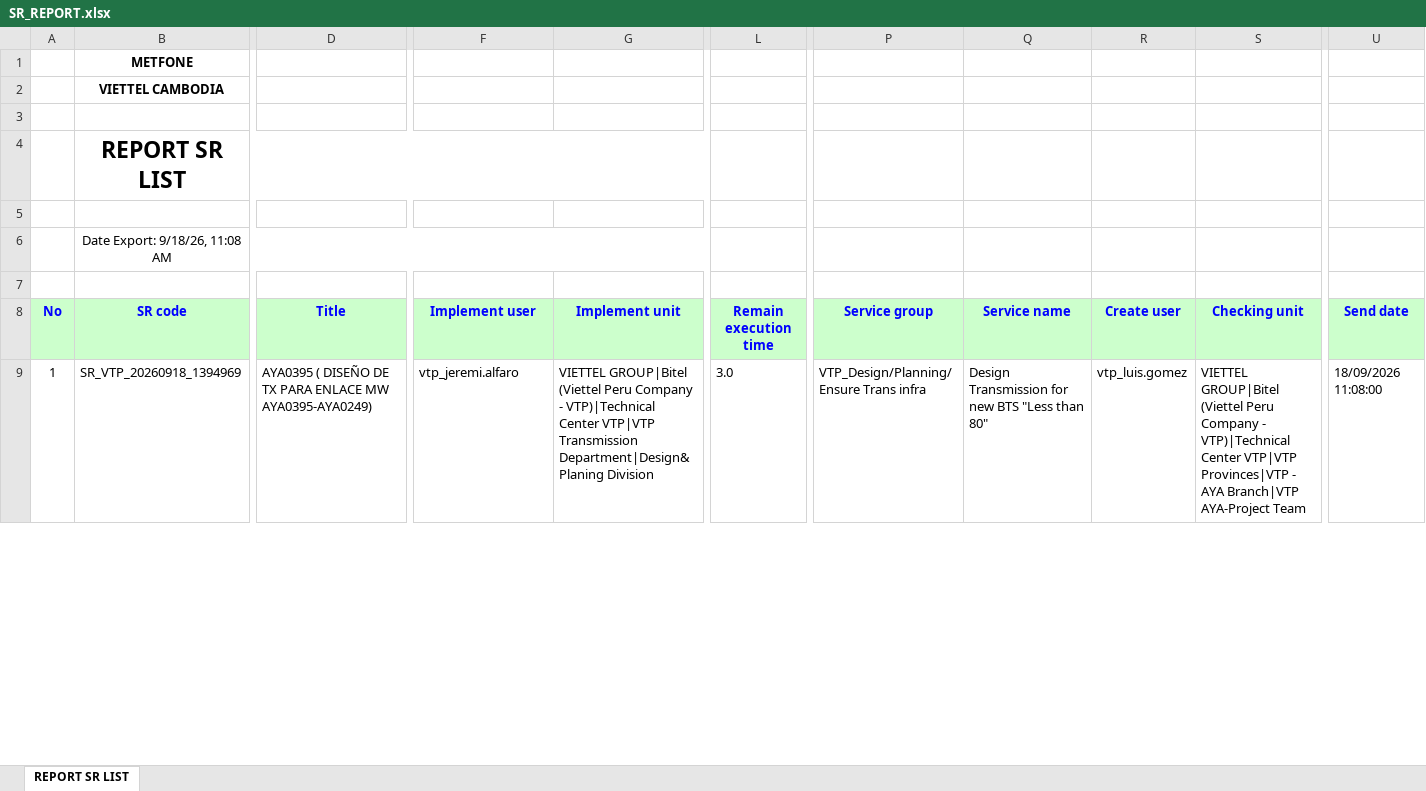
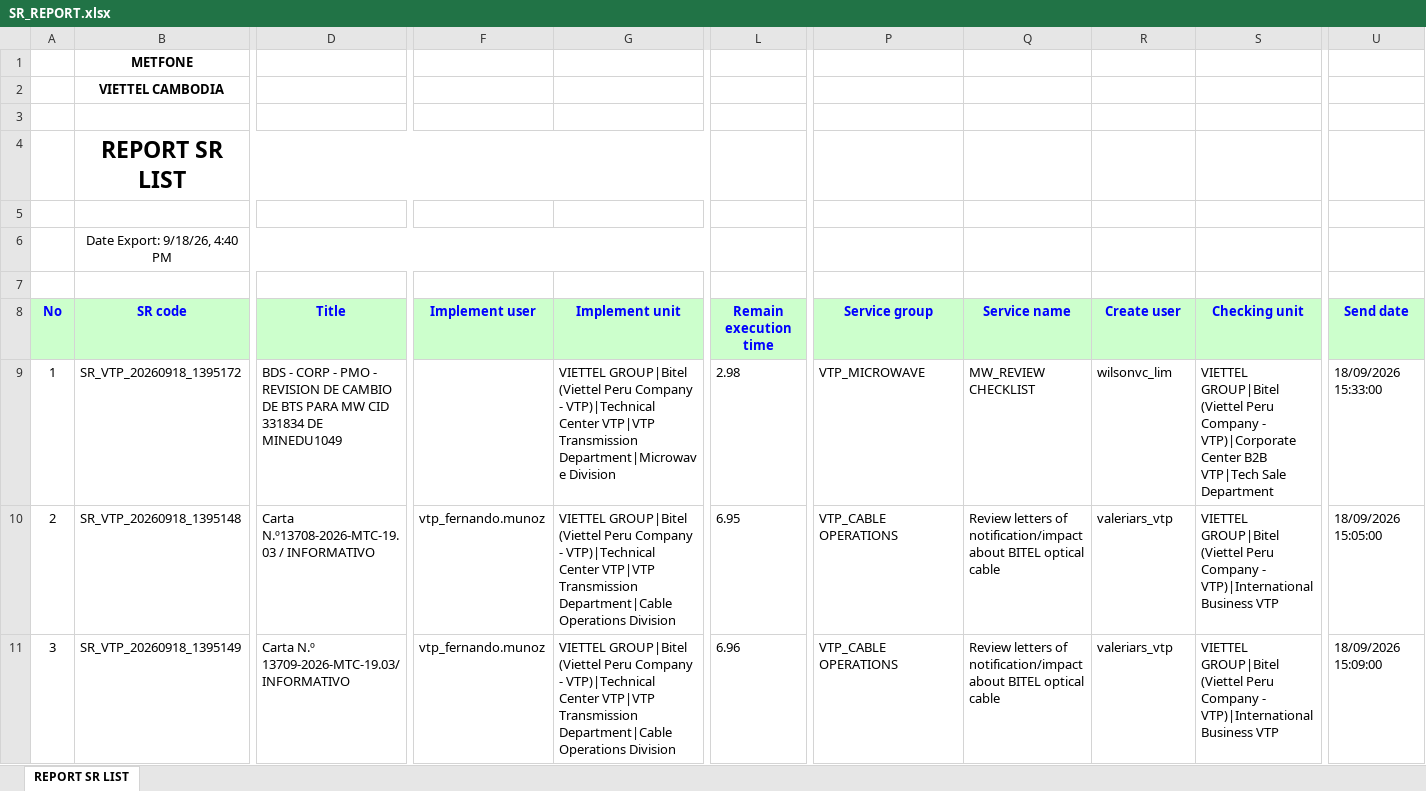
Before and after one commit to alvaromartinezg/sr_dashboard, an Excel workbook: SR_REPORT.xlsx, sheet REPORT SR LIST, drawn as a sheet; only a part is shown, gaps mark what is left out; values as stored, in another font and other column widths than the file's, no borders; rows hold the shown columns only; the diff covers the shown part only; the diff names each change by its address in the sheet, - before the commit and + after, or states it on an @@ line.

Commit message:
update SR report

```diff
--- a/SR_REPORT.xlsx (sheet REPORT SR LIST)
+++ b/SR_REPORT.xlsx (sheet REPORT SR LIST)
-B6 (SR code): Date Export: 9/18/26, 11:08 AM
+B6 (SR code): Date Export: 9/18/26, 4:40 PM
-B9 (SR code): SR_VTP_20260918_1394969
+B9 (SR code): SR_VTP_20260918_1395172
-D9 (Title): AYA0395 ( DISEÑO DE TX PARA ENLACE MW AYA0395-AYA0249)
+D9 (Title): BDS - CORP - PMO - REVISION DE CAMBIO DE BTS PARA MW CID 331834 DE MINEDU1049
-F9 (Implement user): vtp_jeremi.alfaro
+F9 (Implement user): (empty)
-G9 (Implement unit): …VTP|VTP Transmission Department|Design&Planing Division
+G9 (Implement unit): …VTP|VTP Transmission Department|Microwave Division
-L9 (Remain execution time): 3.0
+L9 (Remain execution time): 2.98
-P9 (Service group): VTP_Design/Planning/Ensure Trans infra
+P9 (Service group): VTP_MICROWAVE
-Q9 (Service name): Design Transmission for new BTS "Less than 80"
+Q9 (Service name): MW_REVIEW CHECKLIST
-R9 (Create user): vtp_luis.gomez
+R9 (Create user): wilsonvc_lim
-S9 (Checking unit): …Company - VTP)|Technical Center VTP|VTP Provinces|VTP - AYA Branch|VTP AYA-Project Team
+S9 (Checking unit): …Company - VTP)|Corporate Center B2B VTP|Tech Sale Department
-U9 (Send date): 18/09/2026 11:08:00
+U9 (Send date): 18/09/2026 15:33:00
+row 10: 2 | SR_VTP_20260918_1395148 | Carta N.º13708-2026-MTC-19.03 / INFORMATIVO | vtp_fernando.munoz | VIETTEL GROUP|Bitel (Viettel Peru Company - VTP)|Technical Center VTP|VTP Transmission Department|Cable Operations Division | 6.95 | VTP_CABLE OPERATIONS | Review letters of notification/impact about BITEL optical cable | valeriars_vtp | VIETTEL GROUP|Bitel (Viettel Peru Company - VTP)|International Business VTP | 18/09/2026 15:05:00
+row 11: 3 | SR_VTP_20260918_1395149 | Carta N.º 13709-2026-MTC-19.03/ INFORMATIVO | vtp_fernando.munoz | VIETTEL GROUP|Bitel (Viettel Peru Company - VTP)|Technical Center VTP|VTP Transmission Department|Cable Operations Division | 6.96 | VTP_CABLE OPERATIONS | Review letters of notification/impact about BITEL optical cable | valeriars_vtp | VIETTEL GROUP|Bitel (Viettel Peru Company - VTP)|International Business VTP | 18/09/2026 15:09:00
```
Also changed, not shown: 19 added rows, 14 removed rows, 320 moved rows, 33 edited cells and row numbers in column A elsewhere in this sheet.
